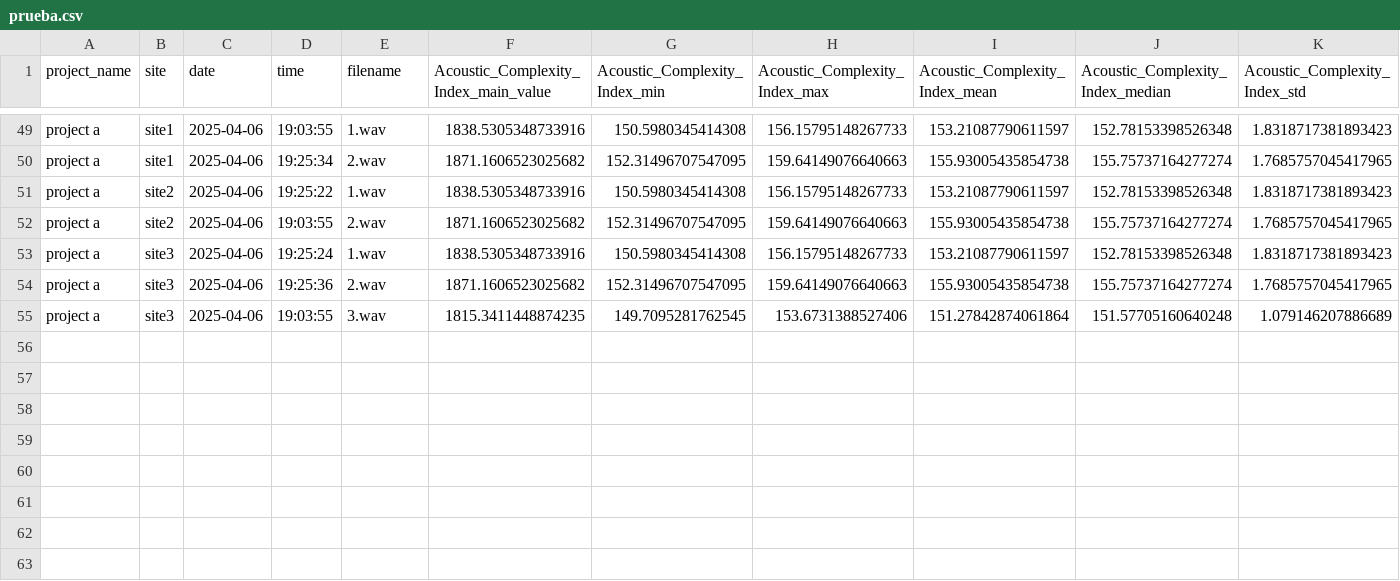
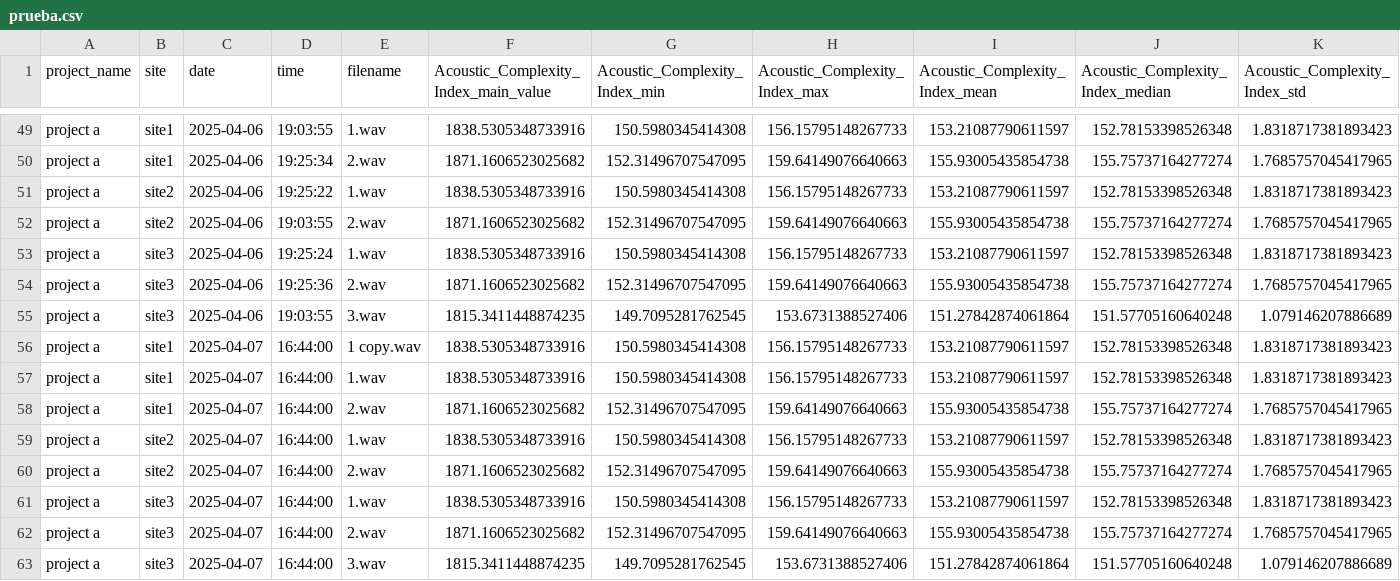
Before and after one commit to JaimeCs27/PIPESOUND, a CSV file: prueba.csv, drawn as a sheet; only a part is shown, gaps mark what is left out; rows hold the shown columns only; the diff names each change by its address in the sheet, - before the commit and + after, or states it on an @@ line.

```diff
--- a/prueba.csv
+++ b/prueba.csv
+row 56: project a | site1 | 2025-04-07 | 16:44:00 | 1 copy.wav | 1838.5305348733916 | 150.5980345414308 | 156.15795148267733 | 153.21087790611597 | 152.78153398526348 | 1.8318717381893423
+row 57: project a | site1 | 2025-04-07 | 16:44:00 | 1.wav | 1838.5305348733916 | 150.5980345414308 | 156.15795148267733 | 153.21087790611597 | 152.78153398526348 | 1.8318717381893423
+row 58: project a | site1 | 2025-04-07 | 16:44:00 | 2.wav | 1871.1606523025682 | 152.31496707547095 | 159.64149076640663 | 155.93005435854738 | 155.75737164277274 | 1.7685757045417965
+row 59: project a | site2 | 2025-04-07 | 16:44:00 | 1.wav | 1838.5305348733916 | 150.5980345414308 | 156.15795148267733 | 153.21087790611597 | 152.78153398526348 | 1.8318717381893423
+row 60: project a | site2 | 2025-04-07 | 16:44:00 | 2.wav | 1871.1606523025682 | 152.31496707547095 | 159.64149076640663 | 155.93005435854738 | 155.75737164277274 | 1.7685757045417965
+row 61: project a | site3 | 2025-04-07 | 16:44:00 | 1.wav | 1838.5305348733916 | 150.5980345414308 | 156.15795148267733 | 153.21087790611597 | 152.78153398526348 | 1.8318717381893423
+row 62: project a | site3 | 2025-04-07 | 16:44:00 | 2.wav | 1871.1606523025682 | 152.31496707547095 | 159.64149076640663 | 155.93005435854738 | 155.75737164277274 | 1.7685757045417965
+row 63: project a | site3 | 2025-04-07 | 16:44:00 | 3.wav | 1815.3411448874235 | 149.7095281762545 | 153.6731388527406 | 151.27842874061864 | 151.57705160640248 | 1.079146207886689
```
Also changed, not shown: 2 other files.
